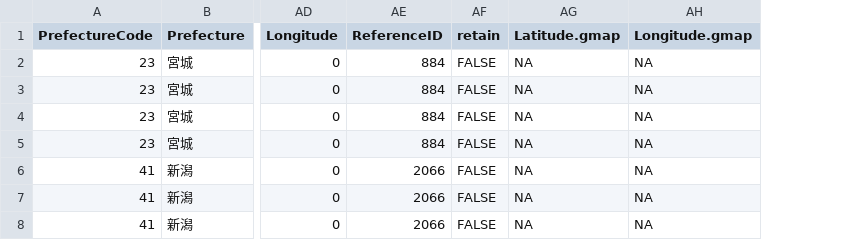
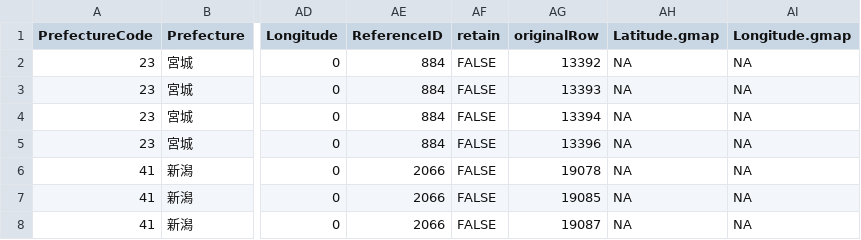
Before and after one commit to ercrema/japan_c14db, a CSV file: reports/nocoordinates_and_noreliableaddress.csv, drawn as a sheet; only a part is shown, gaps mark what is left out; the diff names each change by its address in the sheet, - before the commit and + after, or states it on an @@ line.

```diff
--- a/reports/nocoordinates_and_noreliableaddress.csv
+++ b/reports/nocoordinates_and_noreliableaddress.csv
+column AG (originalRow), rows 2-8: 13392 | 13393 | 13394 | 13396 | 19078 | 19085 | 19087
```
Also changed, not shown: 3 other files.
